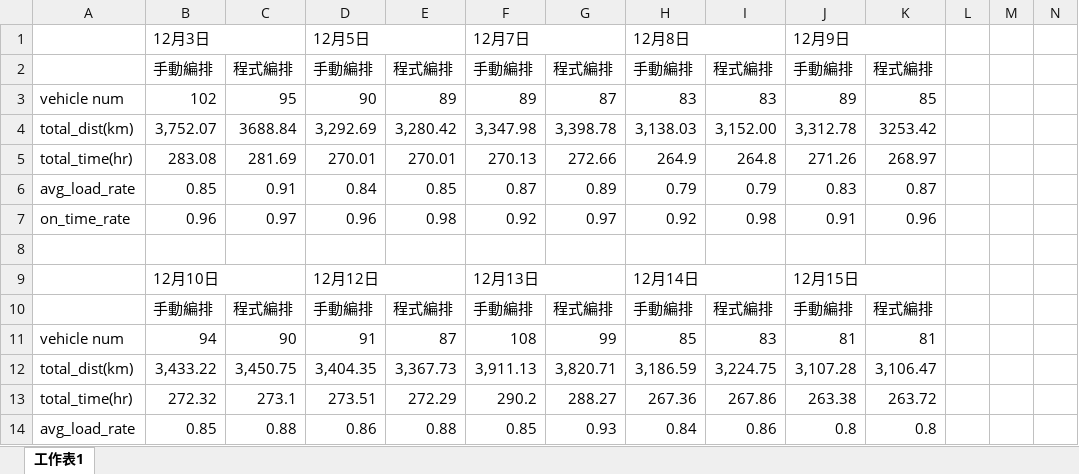
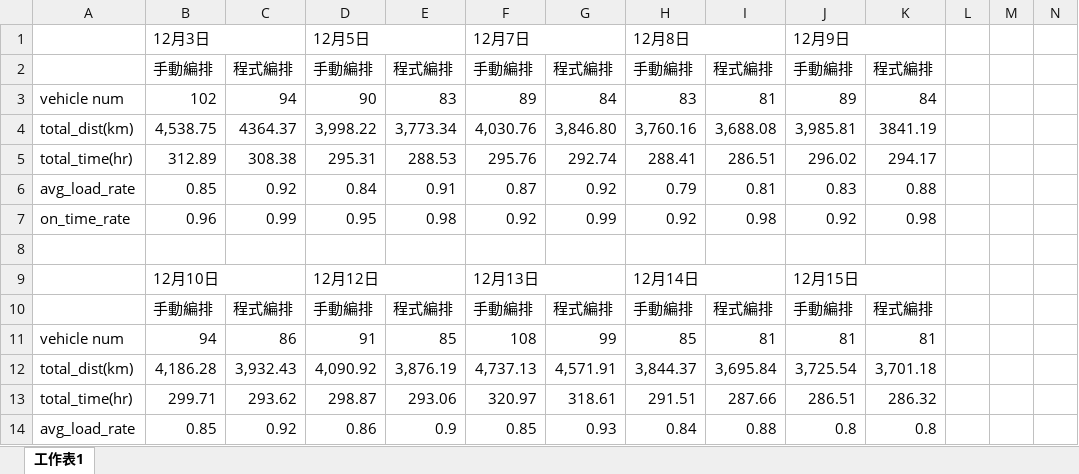
Before and after one commit to LloydGain/114_NTUT_Thesis, an Excel workbook: docs/路線最佳化比較結果.xlsx, sheet 工作表1, drawn as a sheet; only a part is shown; values as stored, in another font and other column widths than the file's, no cell formats; removed rows and columns are numbered as before the commit, all else as after; rows hold the shown columns only; the diff covers the shown part only; the diff names each change by its address in the sheet, - before the commit and + after, or states it on an @@ line.

```diff
--- a/docs/路線最佳化比較結果.xlsx (sheet 工作表1)
+++ b/docs/路線最佳化比較結果.xlsx (sheet 工作表1)
-C3: 95
+C3: 94
-E3: 89
+E3: 83
-G3: 87
+G3: 84
-I3: 83
+I3: 81
-K3: 85
+K3: 84
-row 4: total_dist(km) | 3,752.07 | 3688.84 | 3,292.69 | 3,280.42 | 3,347.98 | 3,398.78 | 3,138.03 | 3,152.00 | 3,312.78 | 3253.42
-row 5: total_time(hr) | 283.08 | 281.69 | 270.01 | 270.01 | 270.13 | 272.66 | 264.9 | 264.8 | 271.26 | 268.97
+row 4: total_dist(km) | 4,538.75 | 4364.37 | 3,998.22 | 3,773.34 | 4,030.76 | 3,846.80 | 3,760.16 | 3,688.08 | 3,985.81 | 3841.19
+row 5: total_time(hr) | 312.89 | 308.38 | 295.31 | 288.53 | 295.76 | 292.74 | 288.41 | 286.51 | 296.02 | 294.17
-C6: 0.91
+C6: 0.92
-E6: 0.85
+E6: 0.91
-G6: 0.89
+G6: 0.92
-I6: 0.79
+I6: 0.81
-K6: 0.87
+K6: 0.88
-C7: 0.97
+C7: 0.99
-D7: 0.96
+D7: 0.95
-G7: 0.97
+G7: 0.99
-J7: 0.91
+J7: 0.92
-K7: 0.96
+K7: 0.98
-C11: 90
+C11: 86
-E11: 87
+E11: 85
-I11: 83
+I11: 81
-row 12: total_dist(km) | 3,433.22 | 3,450.75 | 3,404.35 | 3,367.73 | 3,911.13 | 3,820.71 | 3,186.59 | 3,224.75 | 3,107.28 | 3,106.47
-row 13: total_time(hr) | 272.32 | 273.1 | 273.51 | 272.29 | 290.2 | 288.27 | 267.36 | 267.86 | 263.38 | 263.72
+row 12: total_dist(km) | 4,186.28 | 3,932.43 | 4,090.92 | 3,876.19 | 4,737.13 | 4,571.91 | 3,844.37 | 3,695.84 | 3,725.54 | 3,701.18
+row 13: total_time(hr) | 299.71 | 293.62 | 298.87 | 293.06 | 320.97 | 318.61 | 291.51 | 287.66 | 286.51 | 286.32
-C14: 0.88
+C14: 0.92
-E14: 0.88
+E14: 0.9
-I14: 0.86
+I14: 0.88
```
Also changed, not shown: 4 added rows, 4 removed rows and 71 edited cells elsewhere in this sheet, cell formats, docs/Baseline比較結果.xlsx.
